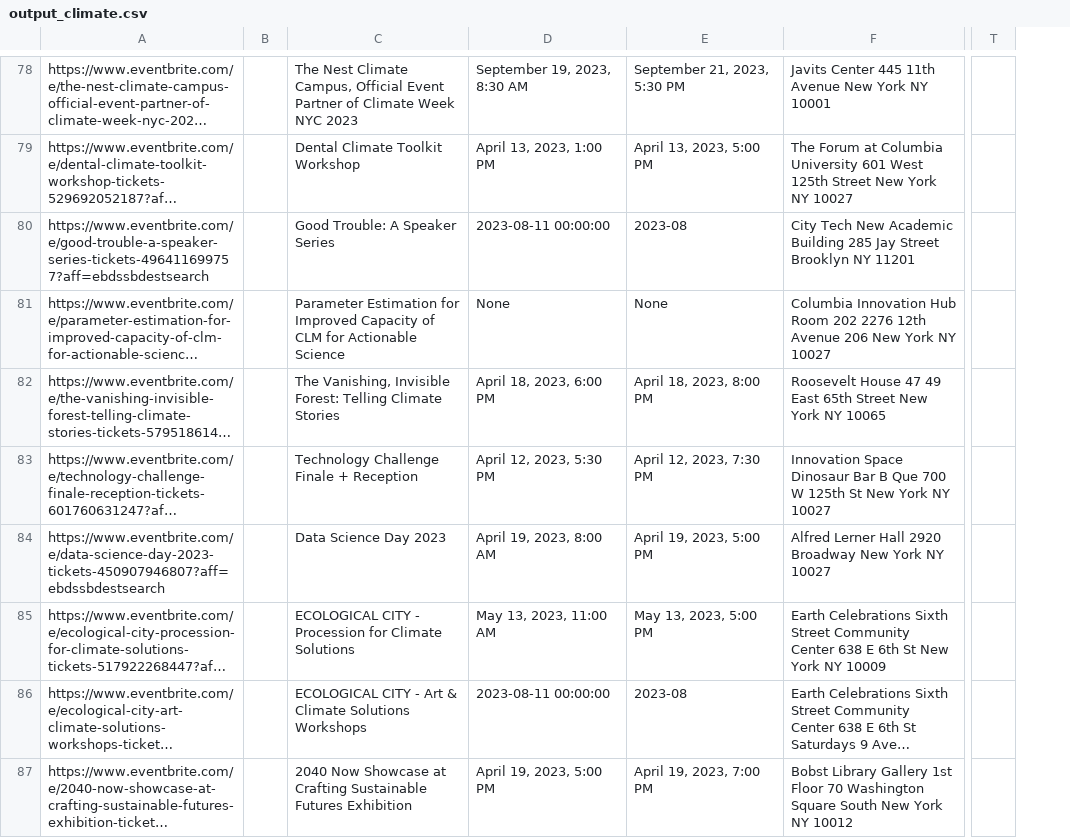
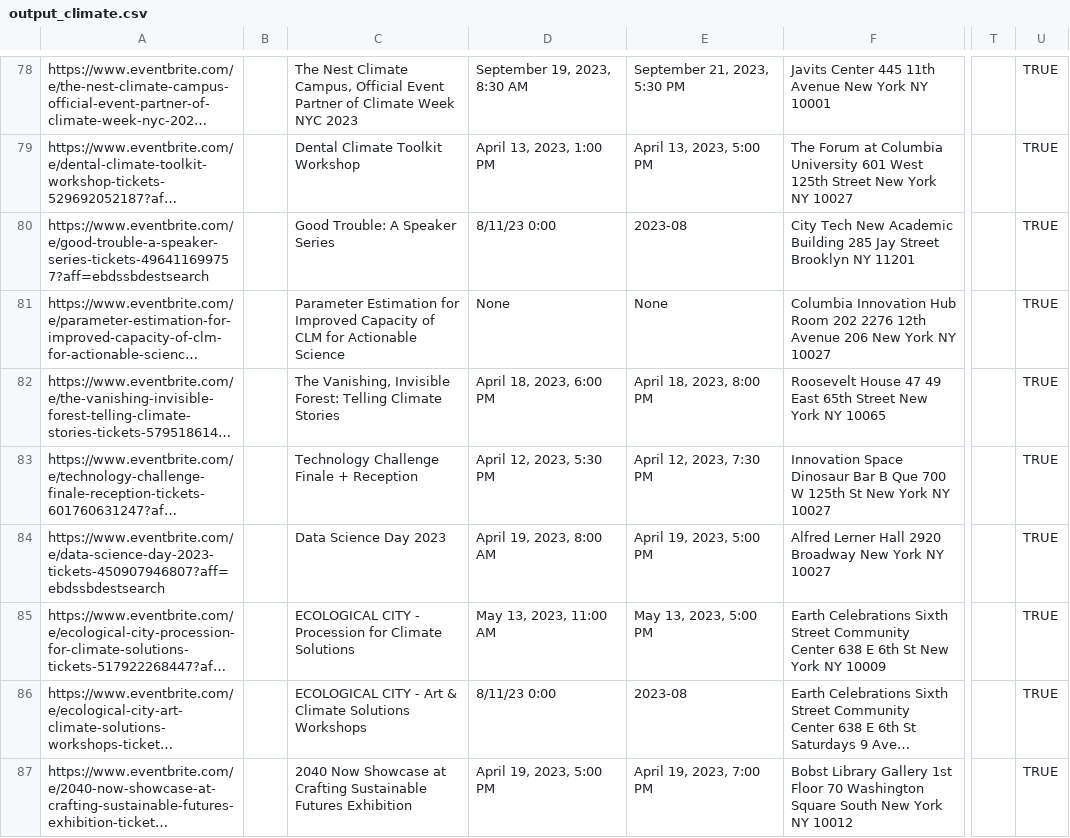
Before and after one commit to Raiidahmed/CTC-Scraper-GPT, a CSV file: One more final/output_climate.csv, drawn as a sheet; only a part is shown, gaps mark what is left out; long unchanged cells end in …; the diff covers the shown part only; the diff names each change by its address in the sheet, - before the commit and + after, or states it on an @@ line.

```diff
--- a/One more final/output_climate.csv
+++ b/One more final/output_climate.csv
+column U, rows 78-87: all TRUE
-D80: 2023-08-11 00:00:00
+D80: 8/11/23 0:00
-D86: 2023-08-11 00:00:00
+D86: 8/11/23 0:00
```
Also changed, not shown: 6 edited cells elsewhere in this file.
